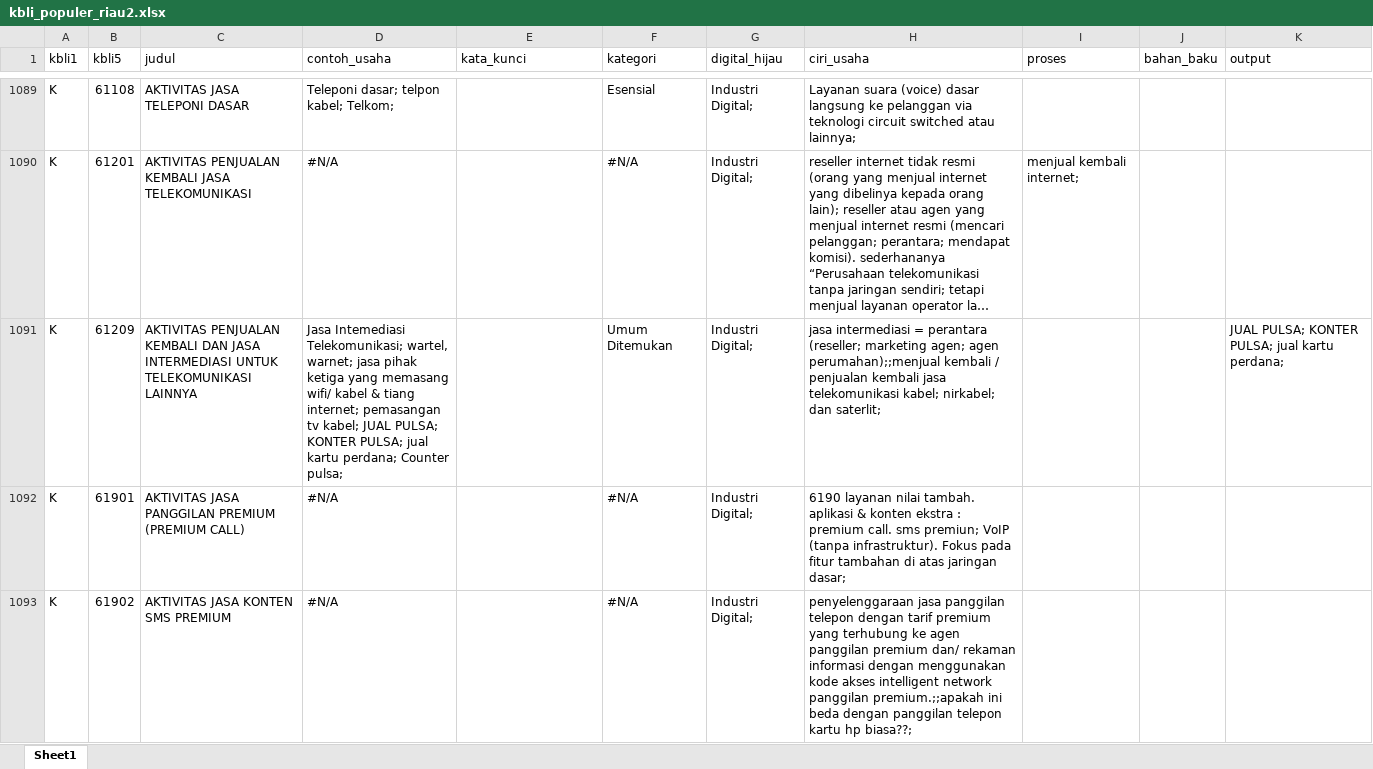
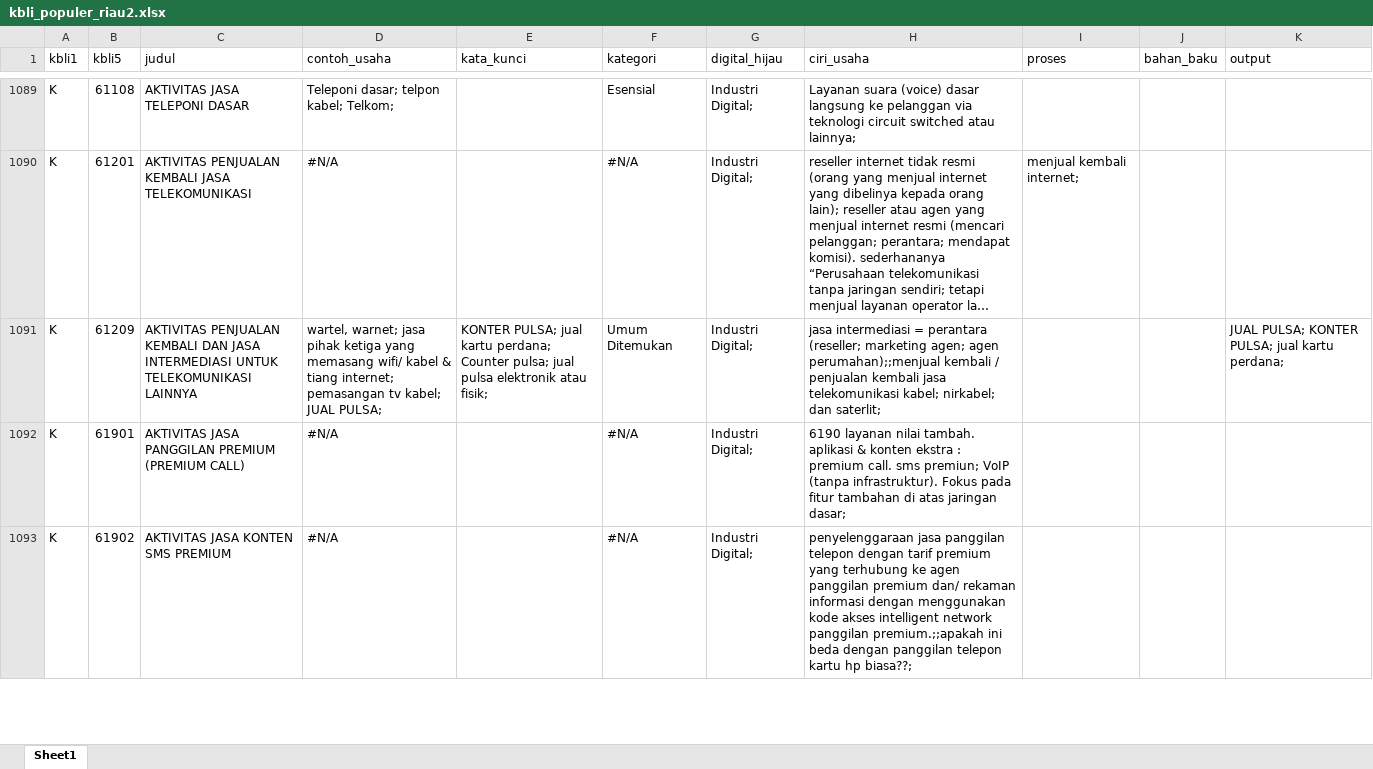
Before and after one commit to nazkhairunnisa/kbli2025_riau, an Excel workbook: data/kbli_populer_riau2.xlsx, sheet Sheet1, drawn as a sheet; only a part is shown, gaps mark what is left out; long unchanged cells end in …; values as stored, in another font and other column widths than the file's, no cell formats; the diff covers the shown part only; the diff names each change by its address in the sheet, - before the commit and + after, or states it on an @@ line.

Commit message:
Update database usaha

```diff
--- a/data/kbli_populer_riau2.xlsx (sheet Sheet1)
+++ b/data/kbli_populer_riau2.xlsx (sheet Sheet1)
-D1091 (contoh_usaha): Jasa Intemediasi Telekomunikasi; wartel, warnet; jasa pihak ketiga yang memasang wifi/ kabel & tiang internet; pemasangan tv kabel; JUAL PULSA; KONTER PULSA; jual kartu perdana; Counter pulsa;
+D1091 (contoh_usaha): wartel, warnet; jasa pihak ketiga yang memasang wifi/ kabel & tiang internet; pemasangan tv kabel; JUAL PULSA;
-E1091 (kata_kunci): (empty)
+E1091 (kata_kunci): KONTER PULSA; jual kartu perdana; Counter pulsa; jual pulsa elektronik atau fisik;
```
Also changed, not shown: 72 edited cells elsewhere in this sheet, cell formats, 2 other files.
